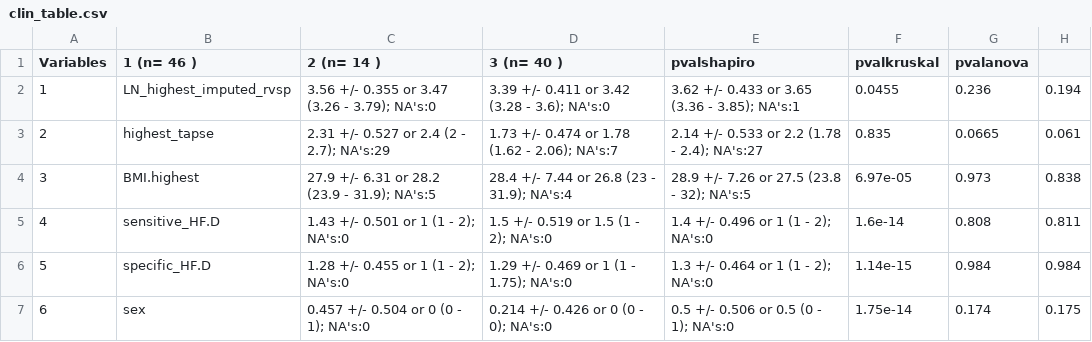
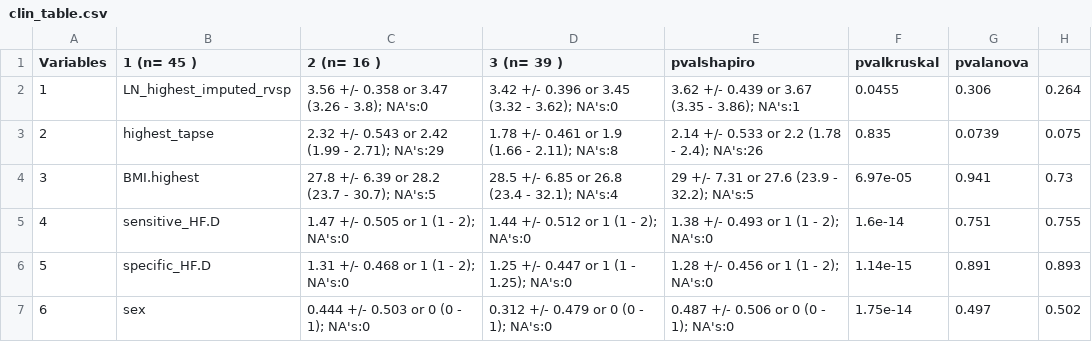
Before and after one commit to bdemeulder/SNF-VDB, a CSV file: Results/clin_table.csv, drawn as a sheet; only a part is shown; the diff covers the shown part only.

```diff
--- a/Results/clin_table.csv
+++ b/Results/clin_table.csv
@@ -1,7 +1,7 @@
-"Variables";"1 (n= 46 )";"2 (n= 14 )";"3 (n= 40 )";"pvalshapiro";"pvalkruskal";"pvalanova"
-"1";"LN_highest_imputed_rvsp";"3.56 +/- 0.355 or 3.47 (3.26 - 3.79); NA's:0";"3.39 +/- 0.411 or 3.42 (3.28 - 3.6); NA's:0";"3.62 +/- 0.433 or 3.65 (3.36 - 3.85); NA's:1";0.0455;0.236;0.194
-"2";"highest_tapse";"2.31 +/- 0.527 or 2.4 (2 - 2.7); NA's:29";"1.73 +/- 0.474 or 1.78 (1.62 - 2.06); NA's:7";"2.14 +/- 0.533 or 2.2 (1.78 - 2.4); NA's:27";0.835;0.0665;0.061
-"3";"BMI.highest";"27.9 +/- 6.31 or 28.2 (23.9 - 31.9); NA's:5";"28.4 +/- 7.44 or 26.8 (23 - 31.9); NA's:4";"28.9 +/- 7.26 or 27.5 (23.8 - 32); NA's:5";6.97e-05;0.973;0.838
-"4";"sensitive_HF.D";"1.43 +/- 0.501 or 1 (1 - 2); NA's:0";"1.5 +/- 0.519 or 1.5 (1 - 2); NA's:0";"1.4 +/- 0.496 or 1 (1 - 2); NA's:0";1.6e-14;0.808;0.811
-"5";"specific_HF.D";"1.28 +/- 0.455 or 1 (1 - 2); NA's:0";"1.29 +/- 0.469 or 1 (1 - 1.75); NA's:0";"1.3 +/- 0.464 or 1 (1 - 2); NA's:0";1.14e-15;0.984;0.984
-"6";"sex";"0.457 +/- 0.504 or 0 (0 - 1); NA's:0";"0.214 +/- 0.426 or 0 (0 - 0); NA's:0";"0.5 +/- 0.506 or 0.5 (0 - 1); NA's:0";1.75e-14;0.174;0.175
+"Variables";"1 (n= 45 )";"2 (n= 16 )";"3 (n= 39 )";"pvalshapiro";"pvalkruskal";"pvalanova"
+"1";"LN_highest_imputed_rvsp";"3.56 +/- 0.358 or 3.47 (3.26 - 3.8); NA's:0";"3.42 +/- 0.396 or 3.45 (3.32 - 3.62); NA's:0";"3.62 +/- 0.439 or 3.67 (3.35 - 3.86); NA's:1";0.0455;0.306;0.264
+"2";"highest_tapse";"2.32 +/- 0.543 or 2.42 (1.99 - 2.71); NA's:29";"1.78 +/- 0.461 or 1.9 (1.66 - 2.11); NA's:8";"2.14 +/- 0.533 or 2.2 (1.78 - 2.4); NA's:26";0.835;0.0739;0.075
+"3";"BMI.highest";"27.8 +/- 6.39 or 28.2 (23.7 - 30.7); NA's:5";"28.5 +/- 6.85 or 26.8 (23.4 - 32.1); NA's:4";"29 +/- 7.31 or 27.6 (23.9 - 32.2); NA's:5";6.97e-05;0.941;0.73
+"4";"sensitive_HF.D";"1.47 +/- 0.505 or 1 (1 - 2); NA's:0";"1.44 +/- 0.512 or 1 (1 - 2); NA's:0";"1.38 +/- 0.493 or 1 (1 - 2); NA's:0";1.6e-14;0.751;0.755
+"5";"specific_HF.D";"1.31 +/- 0.468 or 1 (1 - 2); NA's:0";"1.25 +/- 0.447 or 1 (1 - 1.25); NA's:0";"1.28 +/- 0.456 or 1 (1 - 2); NA's:0";1.14e-15;0.891;0.893
+"6";"sex";"0.444 +/- 0.503 or 0 (0 - 1); NA's:0";"0.312 +/- 0.479 or 0 (0 - 1); NA's:0";"0.487 +/- 0.506 or 0 (0 - 1); NA's:0";1.75e-14;0.497;0.502
```
Also changed, not shown: 10 edited cells elsewhere in this file, Results/clin_table2.csv, Results/clin_table41.csv, 2 other files.
